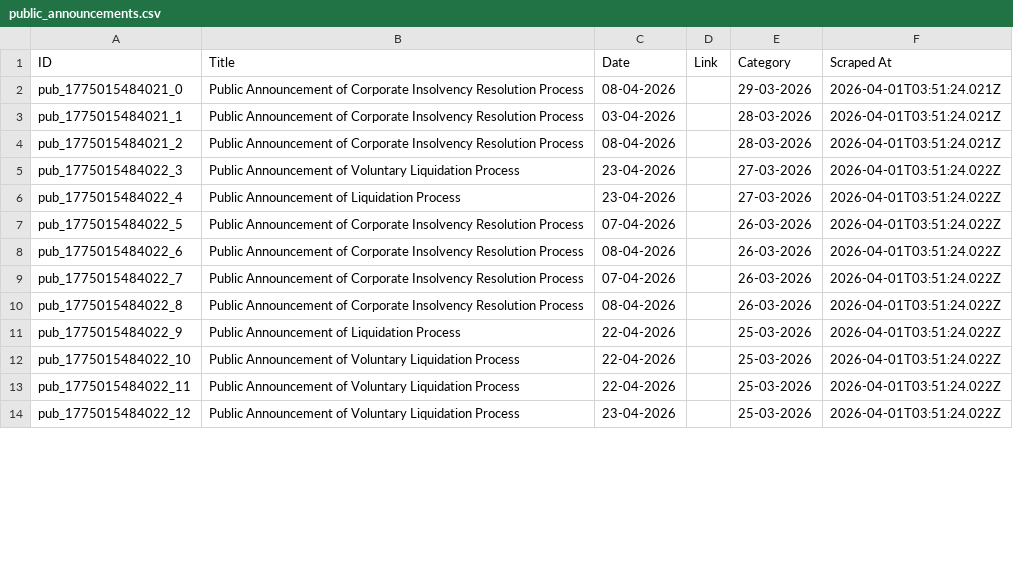
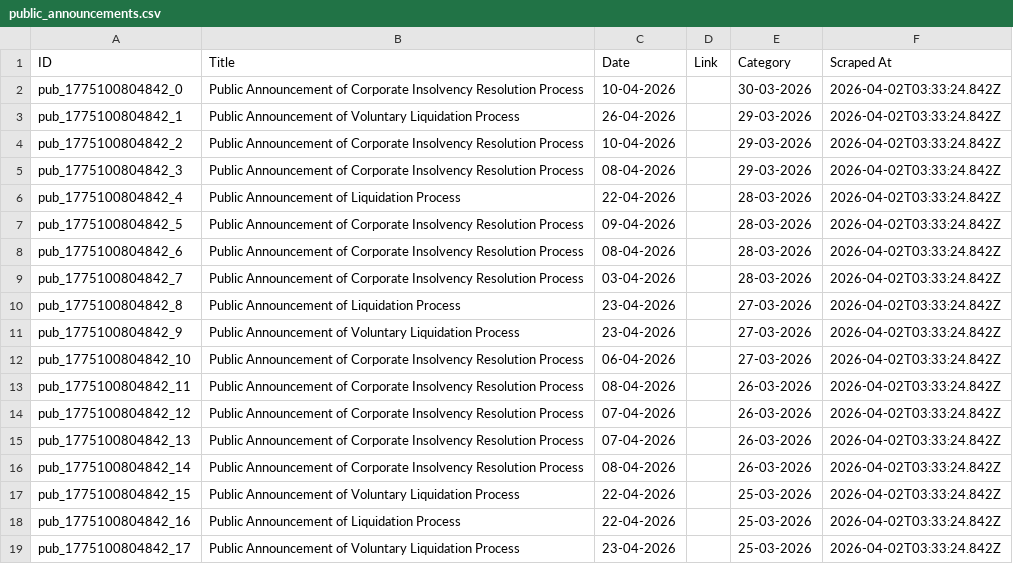
Before and after one commit to prometheus5863/form-g-aarsh, a CSV file: data/public_announcements.csv, drawn as a sheet; only a part is shown; the diff covers the shown part only.

```diff
--- a/data/public_announcements.csv
+++ b/data/public_announcements.csv
@@ -1,14 +1,19 @@
 ID,Title,Date,Link,Category,Scraped At
-pub_1775015484021_0,Public Announcement of Corporate Insolvency Resolution Process,08-04-2026,,29-03-2026,2026-04-01T03:51:24.021Z
-pub_1775015484021_1,Public Announcement of Corporate Insolvency Resolution Process,03-04-2026,,28-03-2026,2026-04-01T03:51:24.021Z
-pub_1775015484021_2,Public Announcement of Corporate Insolvency Resolution Process,08-04-2026,,28-03-2026,2026-04-01T03:51:24.021Z
-pub_1775015484022_3,Public Announcement of Voluntary Liquidation Process,23-04-2026,,27-03-2026,2026-04-01T03:51:24.022Z
-pub_1775015484022_4,Public Announcement of Liquidation Process,23-04-2026,,27-03-2026,2026-04-01T03:51:24.022Z
-pub_1775015484022_5,Public Announcement of Corporate Insolvency Resolution Process,07-04-2026,,26-03-2026,2026-04-01T03:51:24.022Z
-pub_1775015484022_6,Public Announcement of Corporate Insolvency Resolution Process,08-04-2026,,26-03-2026,2026-04-01T03:51:24.022Z
-pub_1775015484022_7,Public Announcement of Corporate Insolvency Resolution Process,07-04-2026,,26-03-2026,2026-04-01T03:51:24.022Z
-pub_1775015484022_8,Public Announcement of Corporate Insolvency Resolution Process,08-04-2026,,26-03-2026,2026-04-01T03:51:24.022Z
-pub_1775015484022_9,Public Announcement of Liquidation Process,22-04-2026,,25-03-2026,2026-04-01T03:51:24.022Z
-pub_1775015484022_10,Public Announcement of Voluntary Liquidation Process,22-04-2026,,25-03-2026,2026-04-01T03:51:24.022Z
-pub_1775015484022_11,Public Announcement of Voluntary Liquidation Process,22-04-2026,,25-03-2026,2026-04-01T03:51:24.022Z
-pub_1775015484022_12,Public Announcement of Voluntary Liquidation Process,23-04-2026,,25-03-2026,2026-04-01T03:51:24.022Z
+pub_1775100804842_0,Public Announcement of Corporate Insolvency Resolution Process,10-04-2026,,30-03-2026,2026-04-02T03:33:24.842Z
+pub_1775100804842_1,Public Announcement of Voluntary Liquidation Process,26-04-2026,,29-03-2026,2026-04-02T03:33:24.842Z
+pub_1775100804842_2,Public Announcement of Corporate Insolvency Resolution Process,10-04-2026,,29-03-2026,2026-04-02T03:33:24.842Z
+pub_1775100804842_3,Public Announcement of Corporate Insolvency Resolution Process,08-04-2026,,29-03-2026,2026-04-02T03:33:24.842Z
+pub_1775100804842_4,Public Announcement of Liquidation Process,22-04-2026,,28-03-2026,2026-04-02T03:33:24.842Z
+pub_1775100804842_5,Public Announcement of Corporate Insolvency Resolution Process,09-04-2026,,28-03-2026,2026-04-02T03:33:24.842Z
+pub_1775100804842_6,Public Announcement of Corporate Insolvency Resolution Process,08-04-2026,,28-03-2026,2026-04-02T03:33:24.842Z
+pub_1775100804842_7,Public Announcement of Corporate Insolvency Resolution Process,03-04-2026,,28-03-2026,2026-04-02T03:33:24.842Z
+pub_1775100804842_8,Public Announcement of Liquidation Process,23-04-2026,,27-03-2026,2026-04-02T03:33:24.842Z
+pub_1775100804842_9,Public Announcement of Voluntary Liquidation Process,23-04-2026,,27-03-2026,2026-04-02T03:33:24.842Z
+pub_1775100804842_10,Public Announcement of Corporate Insolvency Resolution Process,06-04-2026,,27-03-2026,2026-04-02T03:33:24.842Z
+pub_1775100804842_11,Public Announcement of Corporate Insolvency Resolution Process,08-04-2026,,26-03-2026,2026-04-02T03:33:24.842Z
+pub_1775100804842_12,Public Announcement of Corporate Insolvency Resolution Process,07-04-2026,,26-03-2026,2026-04-02T03:33:24.842Z
+pub_1775100804842_13,Public Announcement of Corporate Insolvency Resolution Process,07-04-2026,,26-03-2026,2026-04-02T03:33:24.842Z
+pub_1775100804842_14,Public Announcement of Corporate Insolvency Resolution Process,08-04-2026,,26-03-2026,2026-04-02T03:33:24.842Z
+pub_1775100804842_15,Public Announcement of Voluntary Liquidation Process,22-04-2026,,25-03-2026,2026-04-02T03:33:24.842Z
+pub_1775100804842_16,Public Announcement of Liquidation Process,22-04-2026,,25-03-2026,2026-04-02T03:33:24.842Z
+pub_1775100804842_17,Public Announcement of Voluntary Liquidation Process,23-04-2026,,25-03-2026,2026-04-02T03:33:24.842Z
```
Also changed, not shown: 5 removed rows and 6 edited cells elsewhere in this file, data/announcements.csv, data/assignments.csv.
